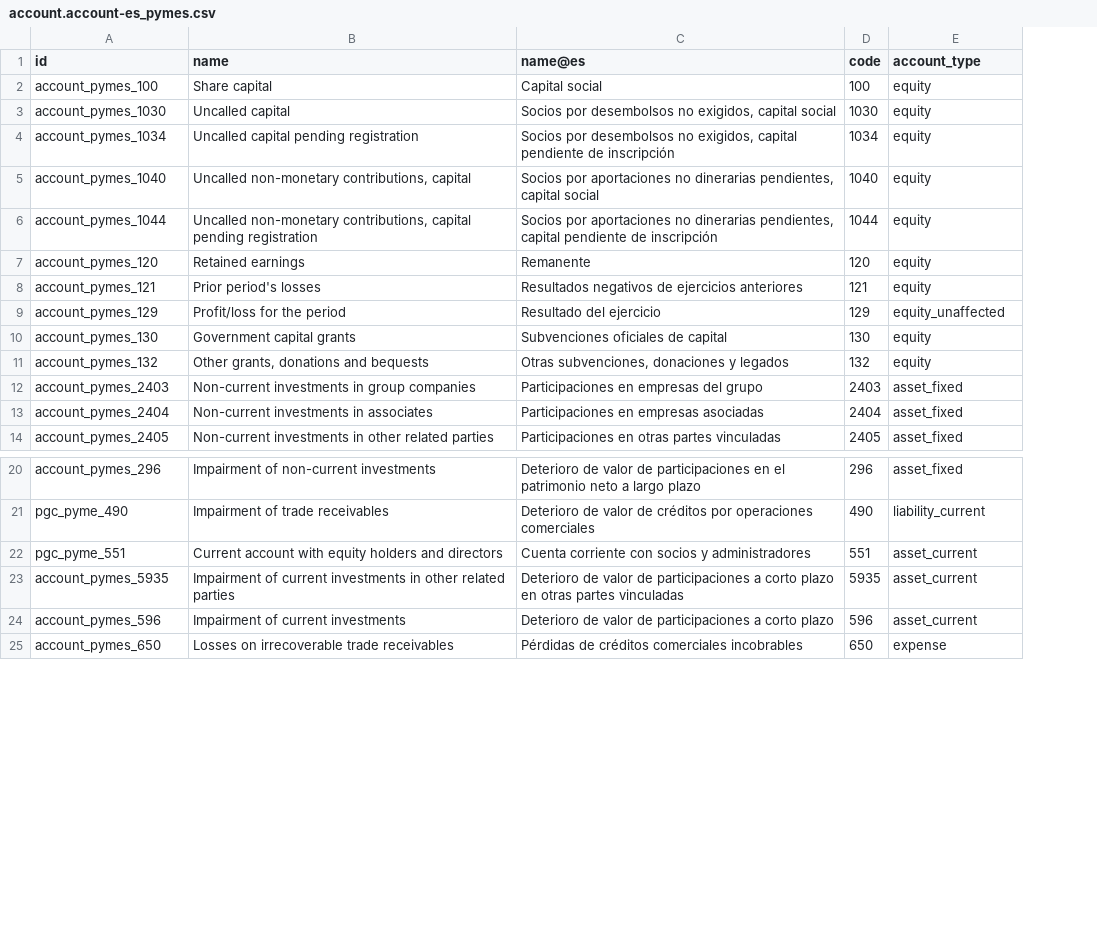
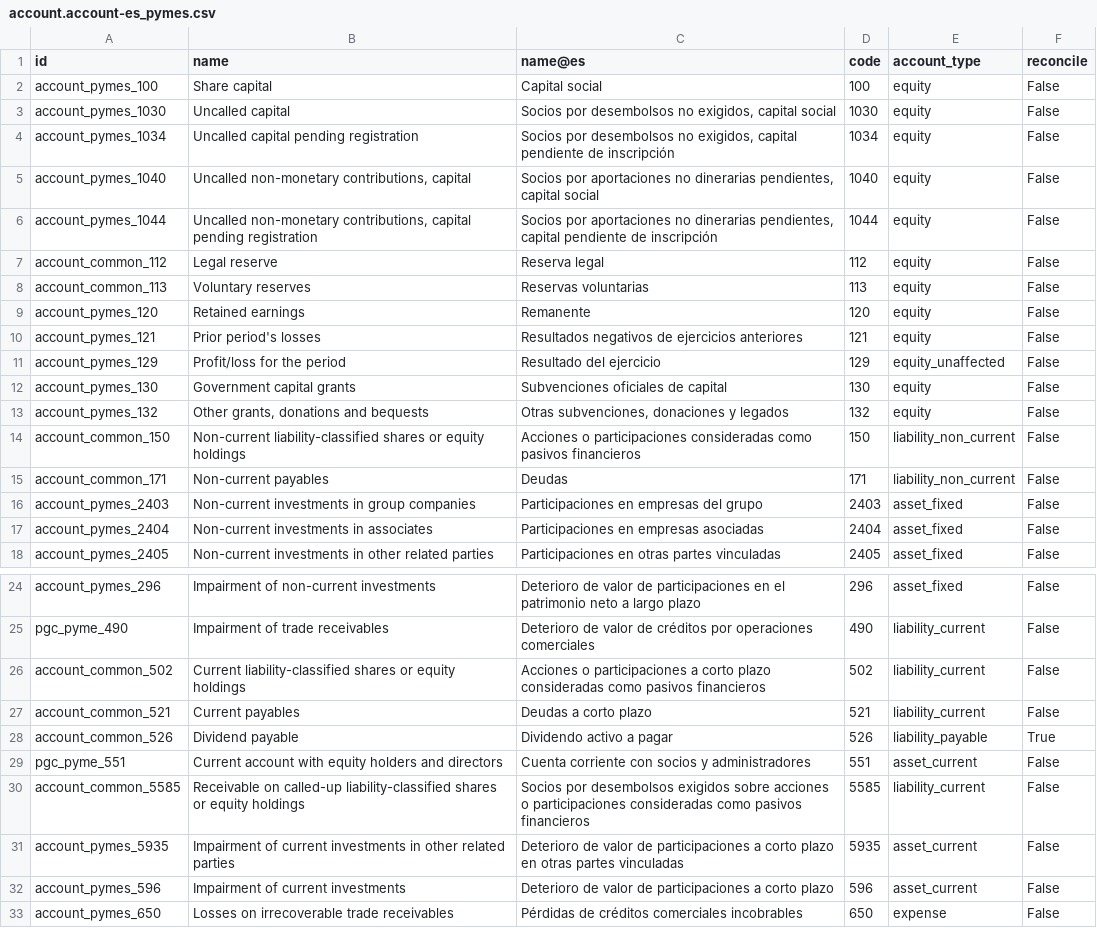
Before and after one commit to adhoc-cicd/odoo-odoo, a CSV file: addons/l10n_es/data/template/account.account-es_pymes.csv, drawn as a sheet; only a part is shown, gaps mark what is left out; the diff names each change by its address in the sheet, - before the commit and + after, or states it on an @@ line.

Commit message:
[IMP] l10n_es: add CoA for Cooperativas
In Spain, "Cooperativas" have their own variant of the Spanish chart of
accounts. In order to support these businesses, we add two extra CoA
templates: Cooperatives - SMEs and Cooperatives - Complete.

task-3803050

closes odoo/odoo#159357

Signed-off-by: Josse Colpaert <jco@odoo.com>

```diff
--- a/addons/l10n_es/data/template/account.account-es_pymes.csv
+++ b/addons/l10n_es/data/template/account.account-es_pymes.csv
+column F (reconcile), rows 2-6: all False; rows 9-13: all False; rows 16-18: all False; rows 24-25: False | False; row 29: False; rows 31-33: all False
+row 7: account_common_112 | Legal reserve | Reserva legal | 112 | equity | False
+row 8: account_common_113 | Voluntary reserves | Reservas voluntarias | 113 | equity | False
+row 14: account_common_150 | Non-current liability-classified shares or equity holdings | Acciones o participaciones consideradas como pasivos financieros | 150 | liability_non_current | False
+row 15: account_common_171 | Non-current payables | Deudas | 171 | liability_non_current | False
+row 26: account_common_502 | Current liability-classified shares or equity holdings | Acciones o participaciones a corto plazo consideradas como pasivos financieros | 502 | liability_current | False
+row 27: account_common_521 | Current payables | Deudas a corto plazo | 521 | liability_current | False
+row 28: account_common_526 | Dividend payable | Dividendo activo a pagar | 526 | liability_payable | True
+row 30: account_common_5585 | Receivable on called-up liability-classified shares or equity holdings | Socios por desembolsos exigidos sobre acciones o participaciones consideradas como pasivos financieros | 5585 | liability_current | False
```
Also changed, not shown: addons/l10n_es/data/template/account.account-es_assec.csv, addons/l10n_es/data/template/account.account-es_common.csv, 12 other files.
